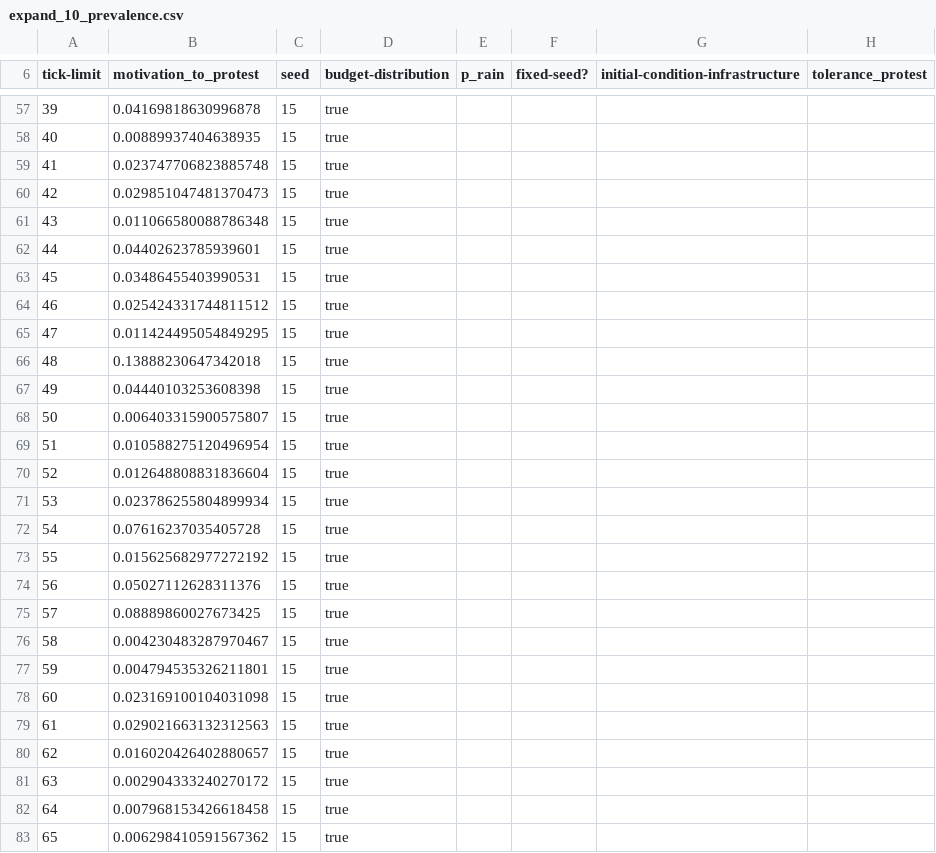
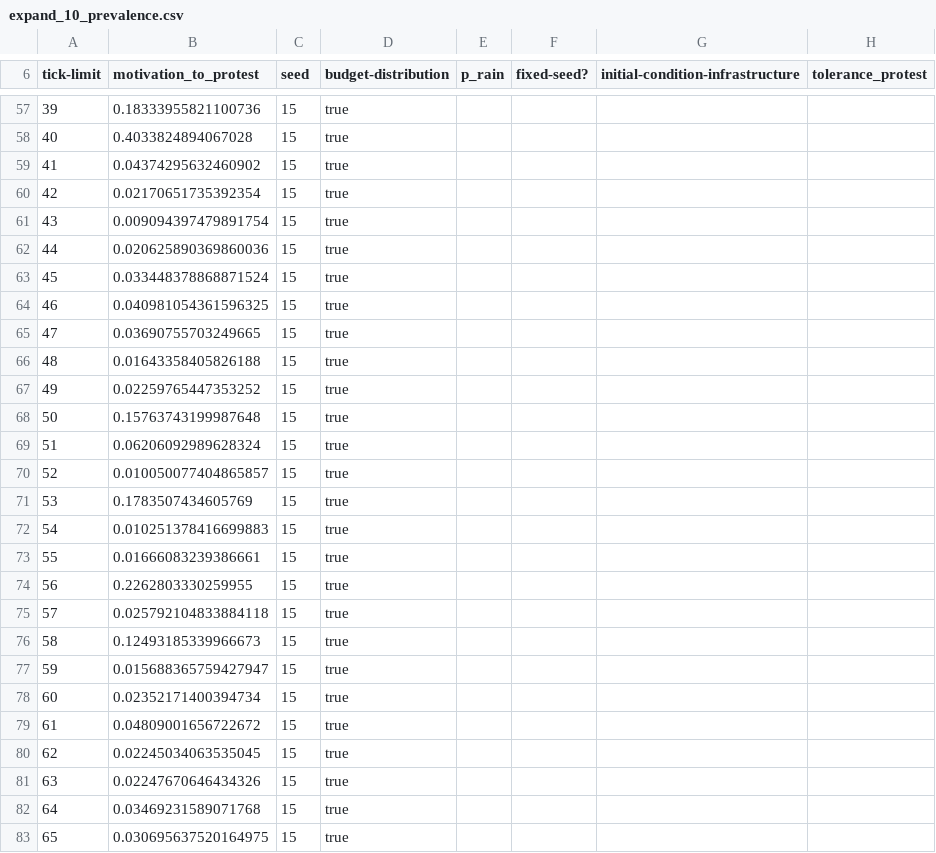
Before and after one commit to miguelppais/MexicoCityDisease, a CSV file: src/expand_10_prevalence.csv, drawn as a sheet; only a part is shown, gaps mark what is left out; the diff covers the shown part only; the diff names each change by its address in the sheet, - before the commit and + after, or states it on an @@ line.

```diff
--- a/src/expand_10_prevalence.csv
+++ b/src/expand_10_prevalence.csv
-B57 (motivation_to_protest): 0.04169818630996878
+B57 (motivation_to_protest): 0.18333955821100736
-B58 (motivation_to_protest): 0.00889937404638935
+B58 (motivation_to_protest): 0.4033824894067028
-B59 (motivation_to_protest): 0.023747706823885748
+B59 (motivation_to_protest): 0.04374295632460902
-B60 (motivation_to_protest): 0.029851047481370473
+B60 (motivation_to_protest): 0.02170651735392354
-B61 (motivation_to_protest): 0.011066580088786348
+B61 (motivation_to_protest): 0.009094397479891754
-B62 (motivation_to_protest): 0.04402623785939601
+B62 (motivation_to_protest): 0.020625890369860036
-B63 (motivation_to_protest): 0.03486455403990531
+B63 (motivation_to_protest): 0.033448378868871524
-B64 (motivation_to_protest): 0.025424331744811512
+B64 (motivation_to_protest): 0.040981054361596325
-B65 (motivation_to_protest): 0.011424495054849295
+B65 (motivation_to_protest): 0.03690755703249665
-B66 (motivation_to_protest): 0.13888230647342018
+B66 (motivation_to_protest): 0.01643358405826188
-B67 (motivation_to_protest): 0.04440103253608398
+B67 (motivation_to_protest): 0.02259765447353252
-B68 (motivation_to_protest): 0.006403315900575807
+B68 (motivation_to_protest): 0.15763743199987648
-B69 (motivation_to_protest): 0.010588275120496954
+B69 (motivation_to_protest): 0.06206092989628324
-B70 (motivation_to_protest): 0.012648808831836604
+B70 (motivation_to_protest): 0.010050077404865857
-B71 (motivation_to_protest): 0.023786255804899934
+B71 (motivation_to_protest): 0.1783507434605769
-B72 (motivation_to_protest): 0.07616237035405728
+B72 (motivation_to_protest): 0.010251378416699883
-B73 (motivation_to_protest): 0.015625682977272192
+B73 (motivation_to_protest): 0.01666083239386661
-B74 (motivation_to_protest): 0.05027112628311376
+B74 (motivation_to_protest): 0.2262803330259955
-B75 (motivation_to_protest): 0.08889860027673425
+B75 (motivation_to_protest): 0.025792104833884118
-B76 (motivation_to_protest): 0.004230483287970467
+B76 (motivation_to_protest): 0.12493185339966673
-B77 (motivation_to_protest): 0.004794535326211801
+B77 (motivation_to_protest): 0.015688365759427947
-B78 (motivation_to_protest): 0.023169100104031098
+B78 (motivation_to_protest): 0.02352171400394734
-B79 (motivation_to_protest): 0.029021663132312563
+B79 (motivation_to_protest): 0.04809001656722672
-B80 (motivation_to_protest): 0.016020426402880657
+B80 (motivation_to_protest): 0.02245034063535045
-B81 (motivation_to_protest): 0.002904333240270172
+B81 (motivation_to_protest): 0.02247670646434326
-B82 (motivation_to_protest): 0.007968153426618458
+B82 (motivation_to_protest): 0.03469231589071768
-B83 (motivation_to_protest): 0.006298410591567362
+B83 (motivation_to_protest): 0.030695637520164975
```
Also changed, not shown: 166 edited cells elsewhere in this file, results/UrbanVulnerability_WS expand 50-table.csv, results/UrbanVulnerability_WS expand BL-table.csv, 26 other files.
